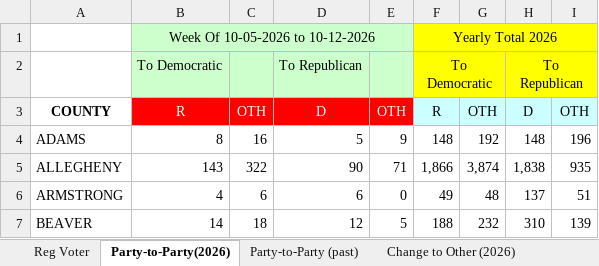
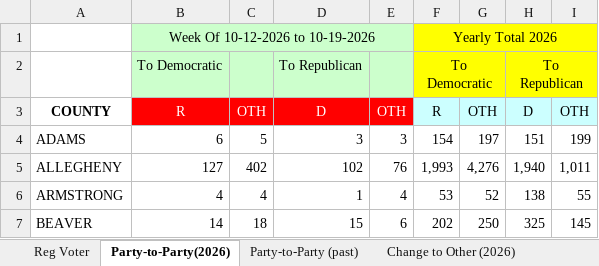
Before and after one commit to aleszu/pa-election-data, an Excel workbook: data/latest/currentvotestats.xlsx, sheet Party-to-Party(2026), drawn as a sheet; only a part is shown; values as stored, in another font and other column widths than the file's, no borders; the diff covers the shown part only; the diff names each change by its address in the sheet, - before the commit and + after, or states it on an @@ line.

```diff
--- a/data/latest/currentvotestats.xlsx (sheet Party-to-Party(2026))
+++ b/data/latest/currentvotestats.xlsx (sheet Party-to-Party(2026))
-B1: Week Of 10-05-2026 to 10-12-2026
+B1: Week Of 10-12-2026 to 10-19-2026
-B4: 8
+B4: 6
-C4: 16
+C4: 5
-D4: 5
+D4: 3
-E4: 9
+E4: 3
-F4: 148
+F4: 154
-G4: 192
+G4: 197
-H4: 148
+H4: 151
-I4: 196
+I4: 199
-B5: 143
+B5: 127
-C5: 322
+C5: 402
-D5: 90
+D5: 102
-E5: 71
+E5: 76
-F5: 1,866
+F5: 1,993
-G5: 3,874
+G5: 4,276
-H5: 1,838
+H5: 1,940
-I5: 935
+I5: 1,011
-C6: 6
+C6: 4
-D6: 6
+D6: 1
-E6: 0
+E6: 4
-F6: 49
+F6: 53
-G6: 48
+G6: 52
-H6: 137
+H6: 138
-I6: 51
+I6: 55
-D7: 12
+D7: 15
-E7: 5
+E7: 6
-F7: 188
+F7: 202
-G7: 232
+G7: 250
-H7: 310
+H7: 325
-I7: 139
+I7: 145
```
Also changed, not shown: 437 edited cells elsewhere in this sheet, sheet All by Age, sheet Rep by Age, sheet Dem by Age, sheet Active-Inactive, sheet Reg Voter, sheet Change to Other (2026), data/latest/voterreg_congressional.xlsx, data/latest/voterreg_legislative.xlsx, 7 other files.
